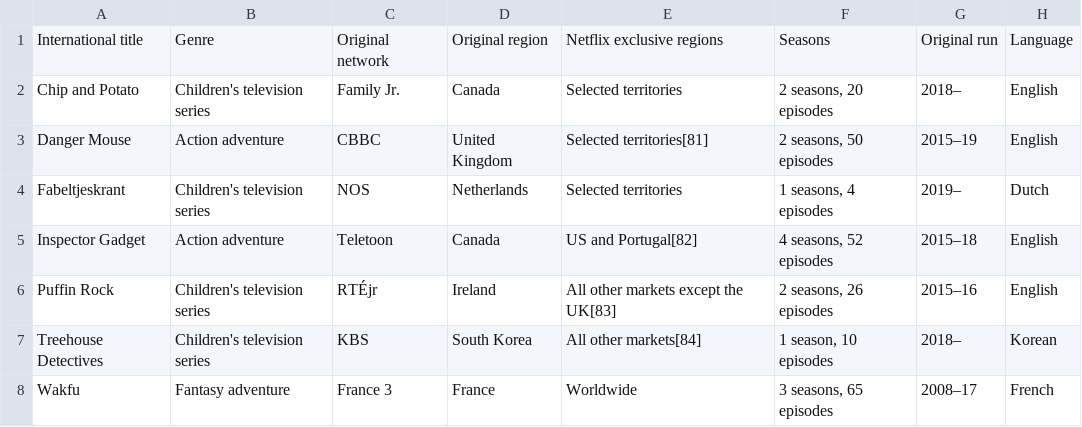
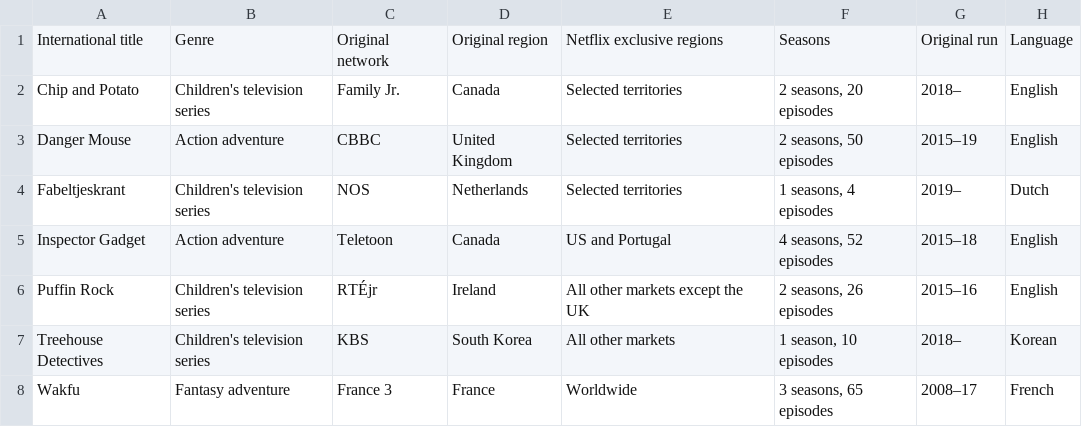
Before and after one commit to Fynn-Mehrens/original-content-eda, a CSV file: datasets/netflix/exclusives/table-5.csv, drawn as a sheet.

Commit message:
Update table-5.csv

```diff
--- a/datasets/netflix/exclusives/table-5.csv
+++ b/datasets/netflix/exclusives/table-5.csv
@@ -2,7 +2,7 @@ International title,Genre,Original network,Original region,Netflix exclusive reg
 Chip and Potato,Children's television series,Family Jr.,Canada,Selected territories,"2 seasons, 20 episodes",2018–,English
-Danger Mouse,Action adventure,CBBC,United Kingdom,Selected territories[81],"2 seasons, 50 episodes",2015–19,English
+Danger Mouse,Action adventure,CBBC,United Kingdom,Selected territories,"2 seasons, 50 episodes",2015–19,English
 Fabeltjeskrant,Children's television series,NOS,Netherlands,Selected territories,"1 seasons, 4 episodes",2019–,Dutch
-Inspector Gadget,Action adventure,Teletoon,Canada,US and Portugal[82],"4 seasons, 52 episodes",2015–18,English
-Puffin Rock,Children's television series,RTÉjr,Ireland,All other markets except the UK[83],"2 seasons, 26 episodes",2015–16,English
-Treehouse Detectives,Children's television series,KBS,South Korea,All other markets[84],"1 season, 10 episodes",2018–,Korean
+Inspector Gadget,Action adventure,Teletoon,Canada,US and Portugal,"4 seasons, 52 episodes",2015–18,English
+Puffin Rock,Children's television series,RTÉjr,Ireland,All other markets except the UK,"2 seasons, 26 episodes",2015–16,English
+Treehouse Detectives,Children's television series,KBS,South Korea,All other markets,"1 season, 10 episodes",2018–,Korean
 Wakfu,Fantasy adventure,France 3,France,Worldwide,"3 seasons, 65 episodes",2008–17,French
```
